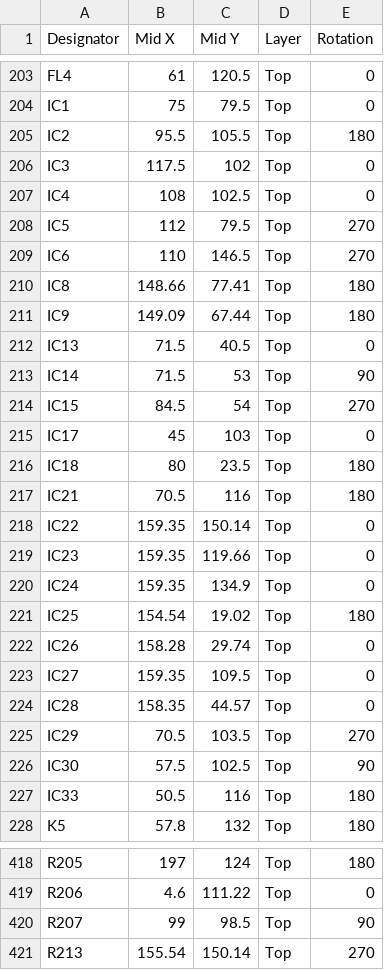
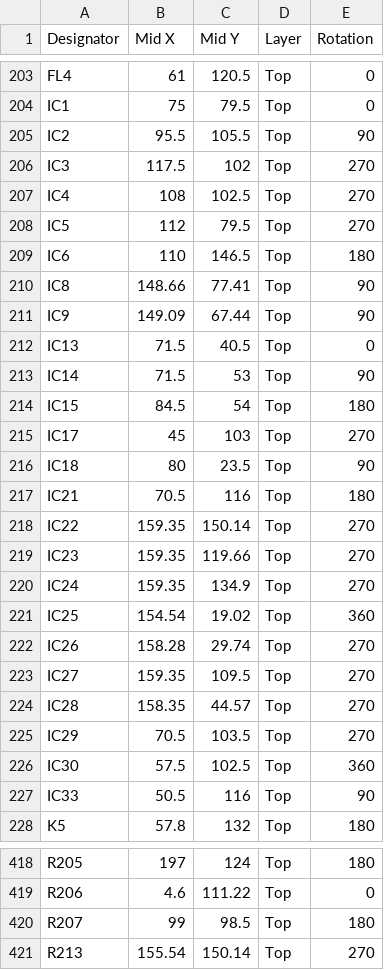
Before and after one commit to priimak/HaasoscopePro, a CSV file: adc board/haasoscope_pro_adc_fpga_board_cpl.csv, drawn as a sheet; only a part is shown, gaps mark what is left out; the diff covers the shown part only.

```diff
--- a/adc board/haasoscope_pro_adc_fpga_board_cpl.csv
+++ b/adc board/haasoscope_pro_adc_fpga_board_cpl.csv
@@ -204,25 +204,25 @@ FL4,61,120.5,Top,0
 IC1,75,79.5,Top,0
-IC2,95.5,105.5,Top,180
-IC3,117.5,102,Top,0
-IC4,108,102.5,Top,0
+IC2,95.5,105.5,Top,90
+IC3,117.5,102,Top,270
+IC4,108,102.5,Top,270
 IC5,112,79.5,Top,270
-IC6,110,146.5,Top,270
-IC8,148.66,77.41,Top,180
-IC9,149.09,67.44,Top,180
+IC6,110,146.5,Top,180
+IC8,148.66,77.41,Top,90
+IC9,149.09,67.44,Top,90
 IC13,71.5,40.5,Top,0
 IC14,71.5,53,Top,90
-IC15,84.5,54,Top,270
-IC17,45,103,Top,0
-IC18,80,23.5,Top,180
+IC15,84.5,54,Top,180
+IC17,45,103,Top,270
+IC18,80,23.5,Top,90
 IC21,70.5,116,Top,180
-IC22,159.35,150.14,Top,0
-IC23,159.35,119.66,Top,0
-IC24,159.35,134.9,Top,0
-IC25,154.54,19.02,Top,180
-IC26,158.28,29.74,Top,0
-IC27,159.35,109.5,Top,0
-IC28,158.35,44.57,Top,0
+IC22,159.35,150.14,Top,270
+IC23,159.35,119.66,Top,270
+IC24,159.35,134.9,Top,270
+IC25,154.54,19.02,Top,360
+IC26,158.28,29.74,Top,270
+IC27,159.35,109.5,Top,270
+IC28,158.35,44.57,Top,270
 IC29,70.5,103.5,Top,270
-IC30,57.5,102.5,Top,90
-IC33,50.5,116,Top,180
+IC30,57.5,102.5,Top,360
+IC33,50.5,116,Top,90
 K5,57.8,132,Top,180
@@ -419,3 +419,3 @@ R205,197,124,Top,180
 R206,4.6,111.22,Top,0
-R207,99,98.5,Top,90
+R207,99,98.5,Top,180
 R213,155.54,150.14,Top,270
```
Also changed, not shown: 11 edited cells elsewhere in this file, 9 other files.
